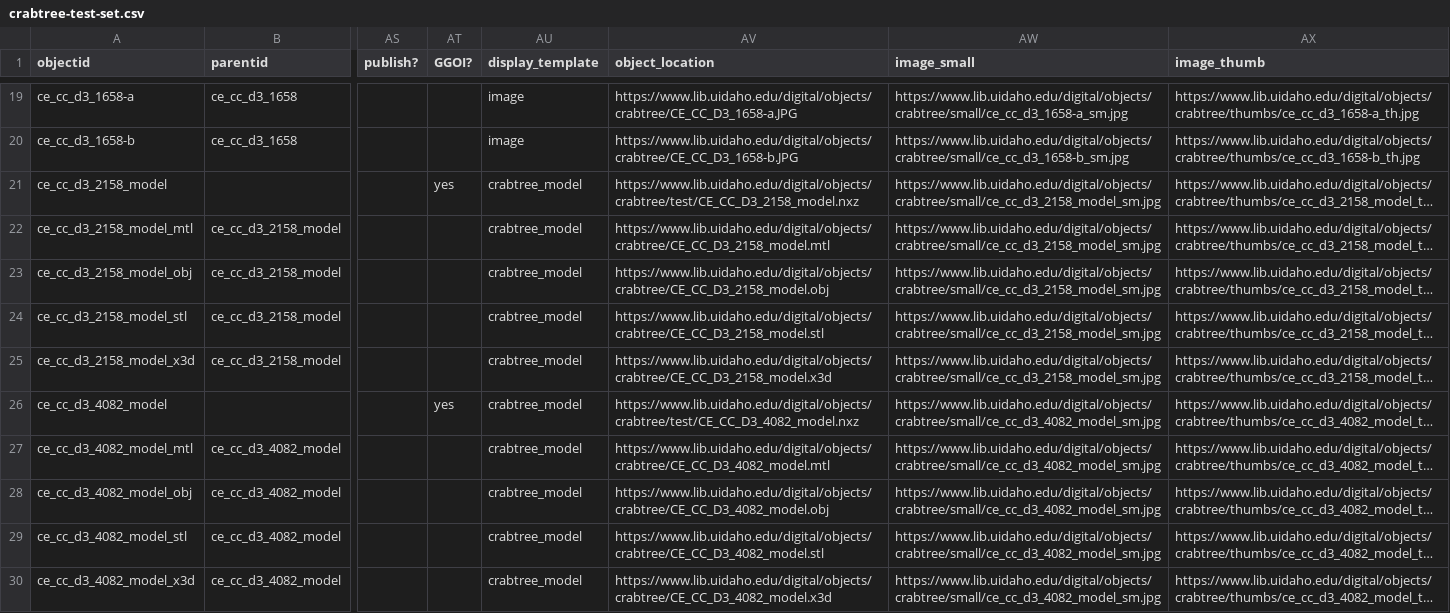
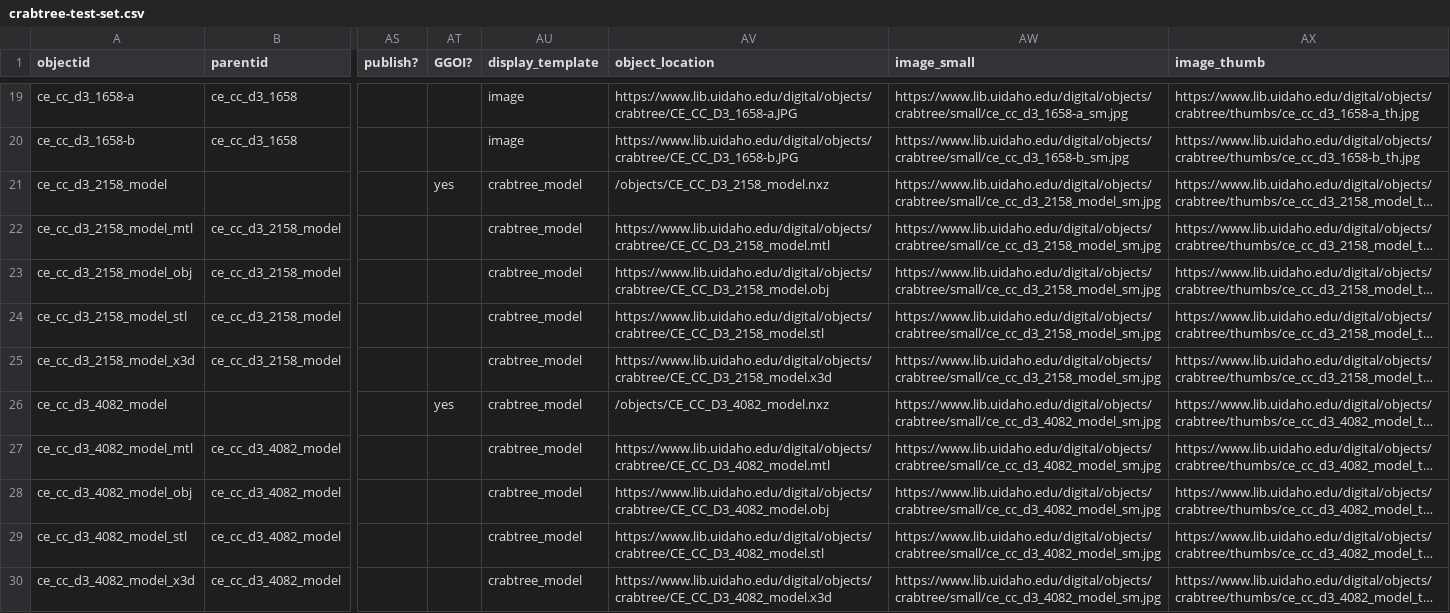
Before and after one commit to thecdil/crabtree_source, a CSV file: _data/crabtree-test-set.csv, drawn as a sheet; only a part is shown, gaps mark what is left out; long unchanged cells end in …; the diff covers the shown part only; the diff names each change by its address in the sheet, - before the commit and + after, or states it on an @@ line.

```diff
--- a/_data/crabtree-test-set.csv
+++ b/_data/crabtree-test-set.csv
-AV21 (object_location): https://www.lib.uidaho.edu/digital/objects/crabtree/test/CE_CC_D3_2158_model.nxz
+AV21 (object_location): /objects/CE_CC_D3_2158_model.nxz
-AV26 (object_location): https://www.lib.uidaho.edu/digital/objects/crabtree/test/CE_CC_D3_4082_model.nxz
+AV26 (object_location): /objects/CE_CC_D3_4082_model.nxz
```
Also changed, not shown: 2 edited cells elsewhere in this file, 1 other file.
